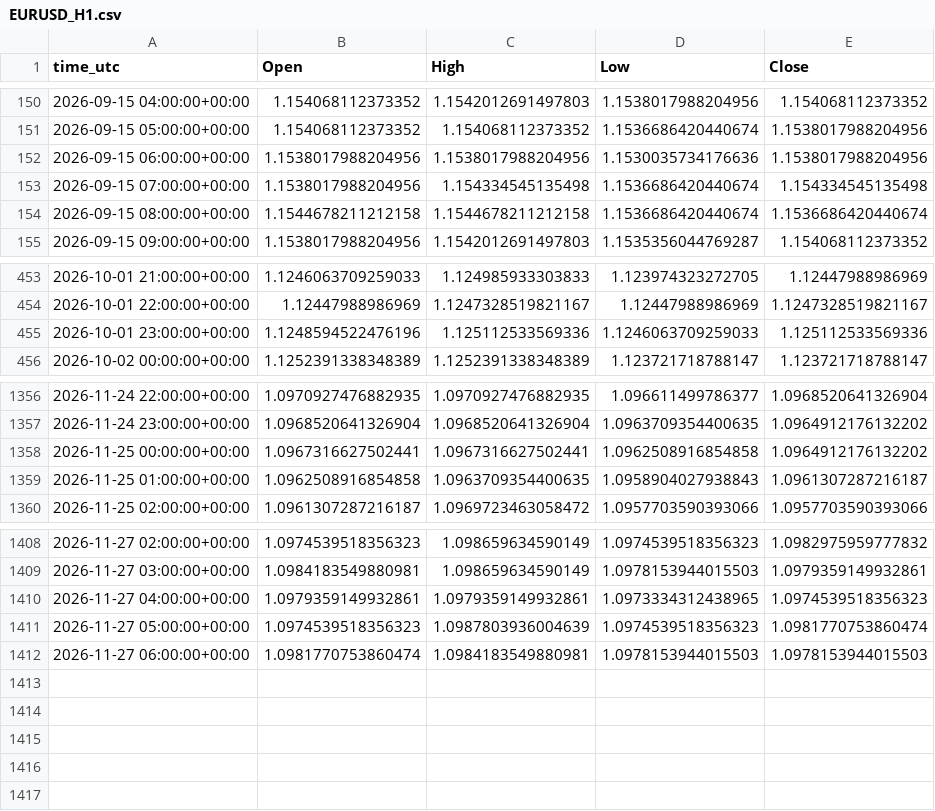
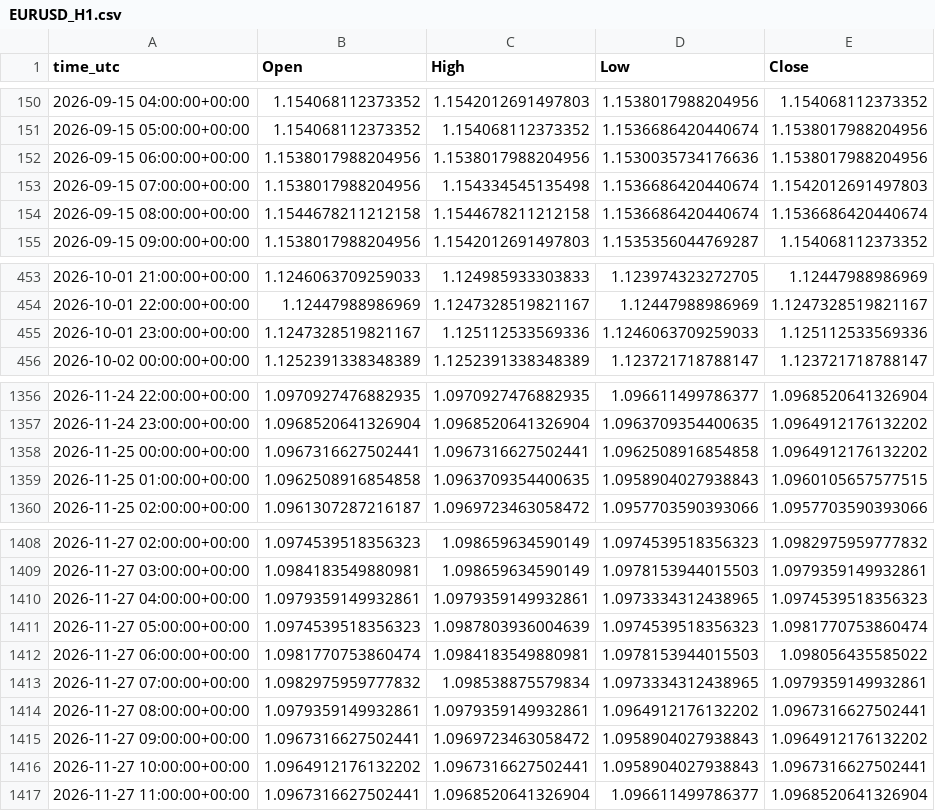
Before and after one commit to ClaireAce/Trading-Data, a CSV file: data/EURUSD_H1.csv, drawn as a sheet; only a part is shown, gaps mark what is left out.

```diff
--- a/data/EURUSD_H1.csv
+++ b/data/EURUSD_H1.csv
@@ -152,3 +152,3 @@ time_utc,Open,High,Low,Close
 2026-09-15 06:00:00+00:00,1.1538017988204956,1.1538017988204956,1.1530035734176636,1.1538017988204956
-2026-09-15 07:00:00+00:00,1.1538017988204956,1.154334545135498,1.1536686420440674,1.154334545135498
+2026-09-15 07:00:00+00:00,1.1538017988204956,1.154334545135498,1.1536686420440674,1.1542012691497803
 2026-09-15 08:00:00+00:00,1.1544678211212158,1.1544678211212158,1.1536686420440674,1.1536686420440674
@@ -454,3 +454,3 @@ time_utc,Open,High,Low,Close
 2026-10-01 22:00:00+00:00,1.12447988986969,1.1247328519821167,1.12447988986969,1.1247328519821167
-2026-10-01 23:00:00+00:00,1.1248594522476196,1.125112533569336,1.1246063709259033,1.125112533569336
+2026-10-01 23:00:00+00:00,1.1247328519821167,1.125112533569336,1.1246063709259033,1.125112533569336
 2026-10-02 00:00:00+00:00,1.1252391338348389,1.1252391338348389,1.123721718788147,1.123721718788147
@@ -1358,3 +1358,3 @@ time_utc,Open,High,Low,Close
 2026-11-25 00:00:00+00:00,1.0967316627502441,1.0967316627502441,1.0962508916854858,1.0964912176132202
-2026-11-25 01:00:00+00:00,1.0962508916854858,1.0963709354400635,1.0958904027938843,1.0961307287216187
+2026-11-25 01:00:00+00:00,1.0962508916854858,1.0963709354400635,1.0958904027938843,1.0960105657577515
 2026-11-25 02:00:00+00:00,1.0961307287216187,1.0969723463058472,1.0957703590393066,1.0957703590393066
@@ -1411,2 +1411,7 @@ time_utc,Open,High,Low,Close
 2026-11-27 05:00:00+00:00,1.0974539518356323,1.0987803936004639,1.0974539518356323,1.0981770753860474
-2026-11-27 06:00:00+00:00,1.0981770753860474,1.0984183549880981,1.0978153944015503,1.0978153944015503
+2026-11-27 06:00:00+00:00,1.0981770753860474,1.0984183549880981,1.0978153944015503,1.098056435585022
+2026-11-27 07:00:00+00:00,1.0982975959777832,1.098538875579834,1.0973334312438965,1.0979359149932861
+2026-11-27 08:00:00+00:00,1.0979359149932861,1.0979359149932861,1.0964912176132202,1.0967316627502441
+2026-11-27 09:00:00+00:00,1.0967316627502441,1.0969723463058472,1.0958904027938843,1.0964912176132202
+2026-11-27 10:00:00+00:00,1.0964912176132202,1.0967316627502441,1.0958904027938843,1.0967316627502441
+2026-11-27 11:00:00+00:00,1.0967316627502441,1.0968520641326904,1.096611499786377,1.0968520641326904
```
Also changed, not shown: data/EURUSD_M15.csv, data/EURUSD_M5.csv, 9 other files.
